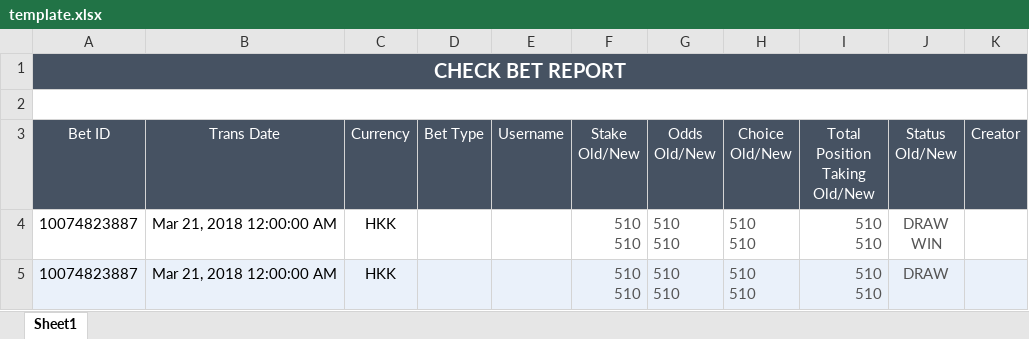
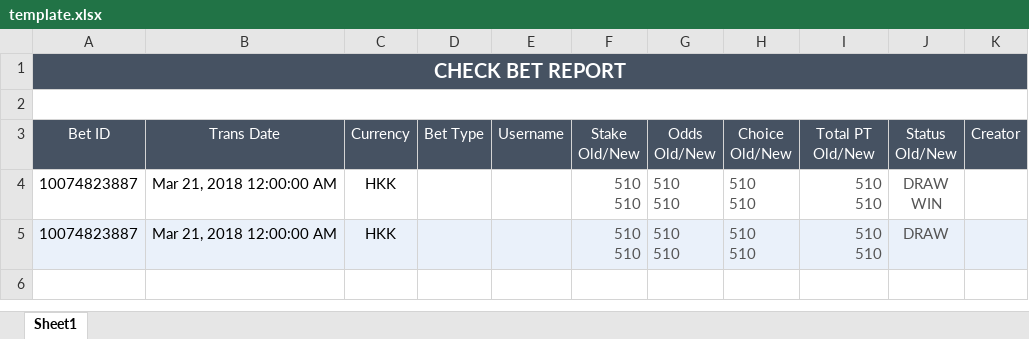
Before and after one commit to starixvn/spu_FraudSensor, an Excel workbook: Fanex.NAP.FS.Websites/App_Data/Excel Template/Check Bet Report/template.xlsx, sheet Sheet1, drawn as a sheet; values as stored, in another font and other column widths than the file's, no borders; ↵ is a line break in a cell; the diff names each change by its address in the sheet, - before the commit and + after, or states it on an @@ line.

```diff
--- a/Fanex.NAP.FS.Websites/App_Data/Excel Template/Check Bet Report/template.xlsx (sheet Sheet1)
+++ b/Fanex.NAP.FS.Websites/App_Data/Excel Template/Check Bet Report/template.xlsx (sheet Sheet1)
-I3: Total Position Taking ↵ Old/New
+I3: Total PT ↵ Old/New
```
Also changed, not shown: 12 other files.
